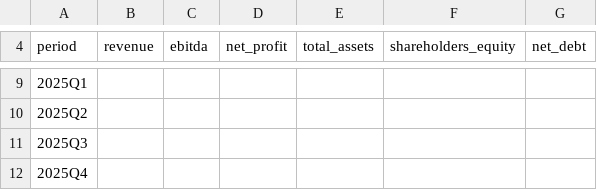
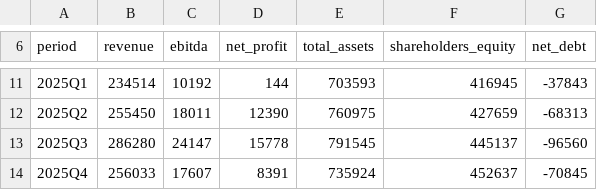
Before and after one commit to altugikiz/bist100-mcp-trader, a CSV file: data/fundamentals/TUPRS_fundamentals.csv, drawn as a sheet; only a part is shown, gaps mark what is left out; the diff covers the shown part only.

```diff
--- a/data/fundamentals/TUPRS_fundamentals.csv
+++ b/data/fundamentals/TUPRS_fundamentals.csv
@@ -9,4 +11,4 @@ period,revenue,ebitda,net_profit,total_assets,shareholders_equity,net_debt
-2025Q1,,,,,,
-2025Q2,,,,,,
-2025Q3,,,,,,
-2025Q4,,,,,,
+2025Q1,234514,10192,144,703593,416945,-37843
+2025Q2,255450,18011,12390,760975,427659,-68313
+2025Q3,286280,24147,15778,791545,445137,-96560
+2025Q4,256033,17607,8391,735924,452637,-70845
```
Also changed, not shown: 2 added rows and 26 edited cells elsewhere in this file, data/fundamentals/ARCLK_fundamentals.csv, 29 other files.
